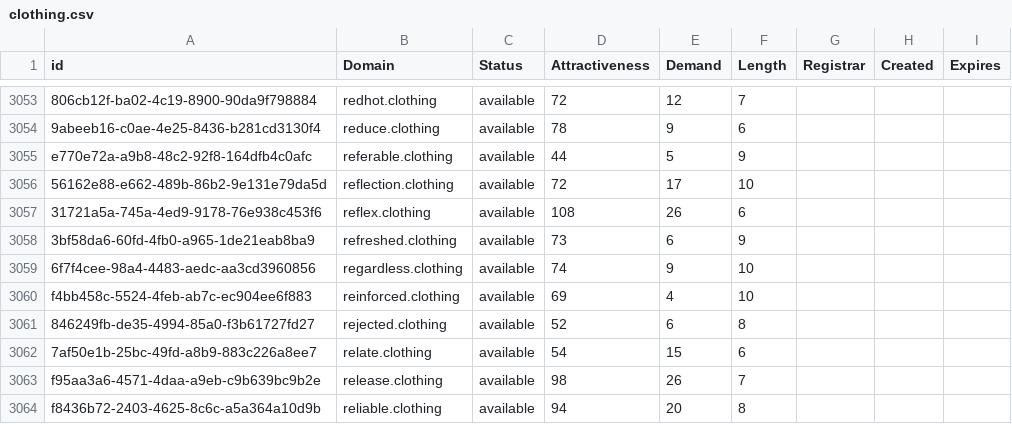
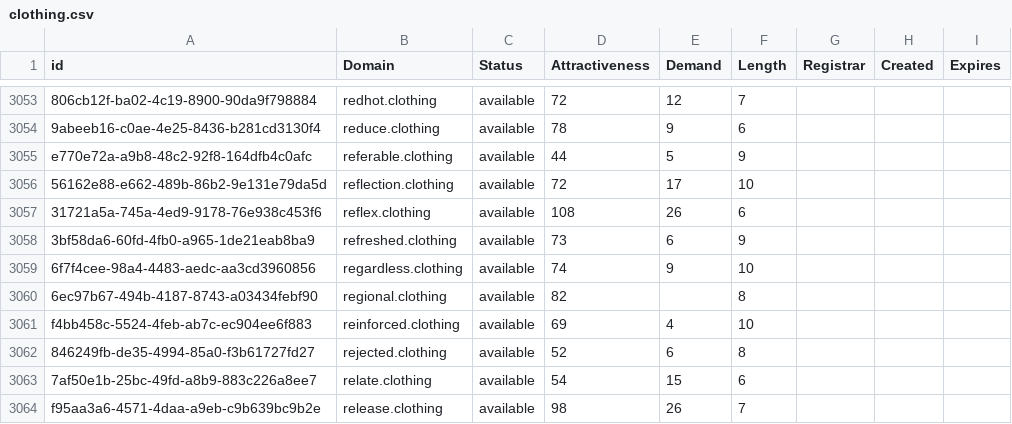
Before and after one commit to UniqueDomains/clothing-oneword-domains, a CSV file: clothing.csv, drawn as a sheet; only a part is shown, gaps mark what is left out; the shorter side is filled out with more unchanged rows.

Commit message:
Domains update

```diff
--- a/clothing.csv
+++ b/clothing.csv
@@ -3059,2 +3059,3 @@ e770e72a-a9b8-48c2-92f8-164dfb4c0afc,referable.clothing,available,44,5,9,,,
 6f7f4cee-98a4-4483-aedc-aa3cd3960856,regardless.clothing,available,74,9,10,,,
+6ec97b67-494b-4187-8743-a03434febf90,regional.clothing,available,82,,8,,,
 f4bb458c-5524-4feb-ab7c-ec904ee6f883,reinforced.clothing,available,69,4,10,,,
```
Also changed, not shown: 2 other files.
